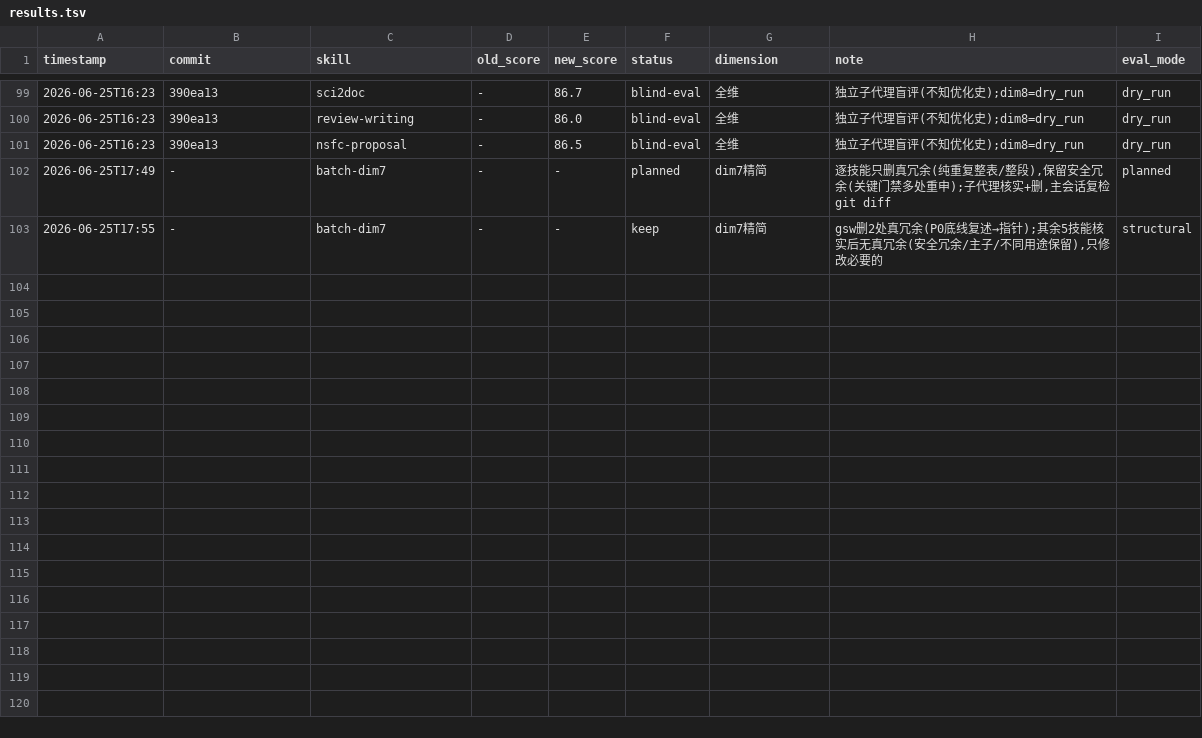
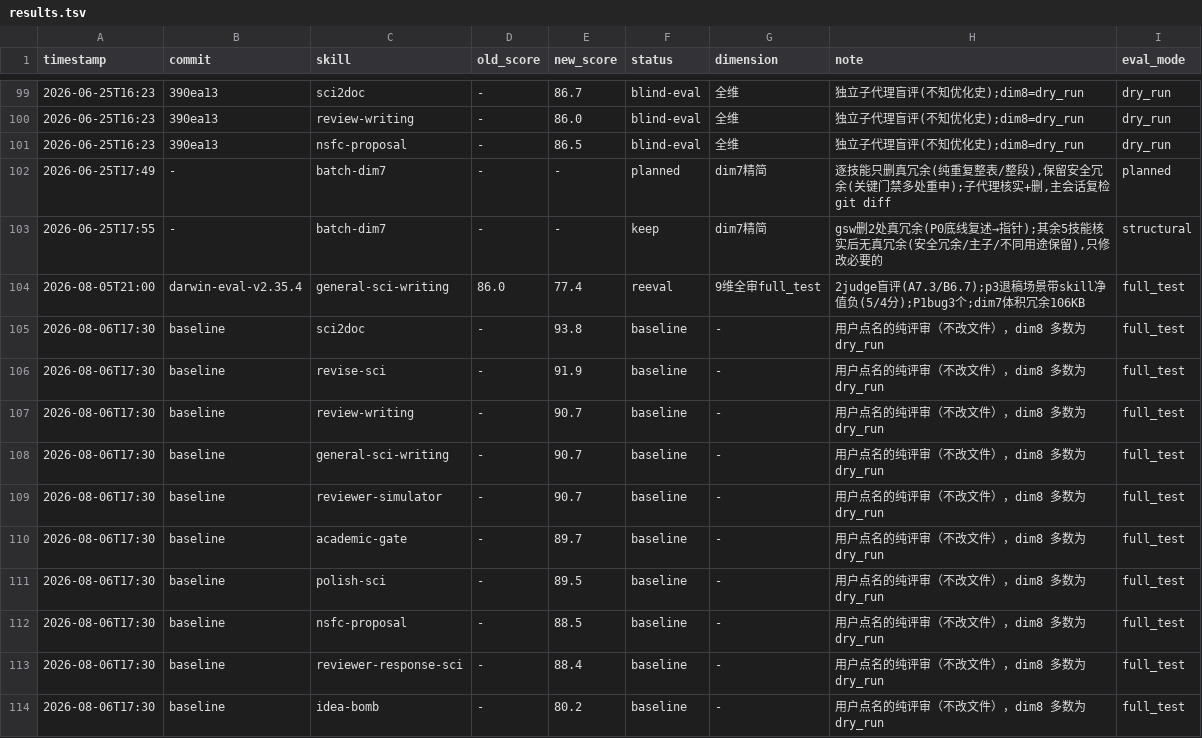
Before and after one commit to wsxwj123/opencode-skills-backup, a TSV file: darwin-skill/results.tsv, drawn as a sheet; only a part is shown, gaps mark what is left out; the diff names each change by its address in the sheet, - before the commit and + after, or states it on an @@ line.

```diff
--- a/darwin-skill/results.tsv
+++ b/darwin-skill/results.tsv
+row 104: 2026-08-05T21:00 | darwin-eval-v2.35.4 | general-sci-writing | 86.0 | 77.4 | reeval | 9维全审full_test | 2judge盲评(A7.3/B6.7);p3退稿场景带skill净值负(5/4分);P1bug3个;dim7体积冗余106KB | full_test
+row 105: 2026-08-06T17:30 | baseline | sci2doc | - | 93.8 | baseline | - | 用户点名的纯评审（不改文件），dim8 多数为 dry_run | full_test
+row 106: 2026-08-06T17:30 | baseline | revise-sci | - | 91.9 | baseline | - | 用户点名的纯评审（不改文件），dim8 多数为 dry_run | full_test
+row 107: 2026-08-06T17:30 | baseline | review-writing | - | 90.7 | baseline | - | 用户点名的纯评审（不改文件），dim8 多数为 dry_run | full_test
+row 108: 2026-08-06T17:30 | baseline | general-sci-writing | - | 90.7 | baseline | - | 用户点名的纯评审（不改文件），dim8 多数为 dry_run | full_test
+row 109: 2026-08-06T17:30 | baseline | reviewer-simulator | - | 90.7 | baseline | - | 用户点名的纯评审（不改文件），dim8 多数为 dry_run | full_test
+row 110: 2026-08-06T17:30 | baseline | academic-gate | - | 89.7 | baseline | - | 用户点名的纯评审（不改文件），dim8 多数为 dry_run | full_test
+row 111: 2026-08-06T17:30 | baseline | polish-sci | - | 89.5 | baseline | - | 用户点名的纯评审（不改文件），dim8 多数为 dry_run | full_test
+row 112: 2026-08-06T17:30 | baseline | nsfc-proposal | - | 88.5 | baseline | - | 用户点名的纯评审（不改文件），dim8 多数为 dry_run | full_test
+row 113: 2026-08-06T17:30 | baseline | reviewer-response-sci | - | 88.4 | baseline | - | 用户点名的纯评审（不改文件），dim8 多数为 dry_run | full_test
+row 114: 2026-08-06T17:30 | baseline | idea-bomb | - | 80.2 | baseline | - | 用户点名的纯评审（不改文件），dim8 多数为 dry_run | full_test
```
